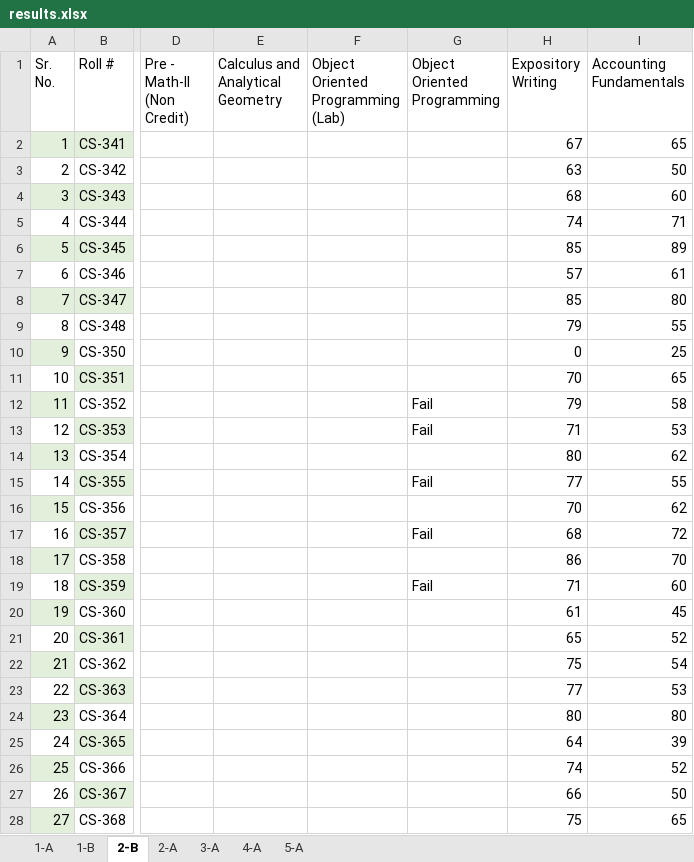
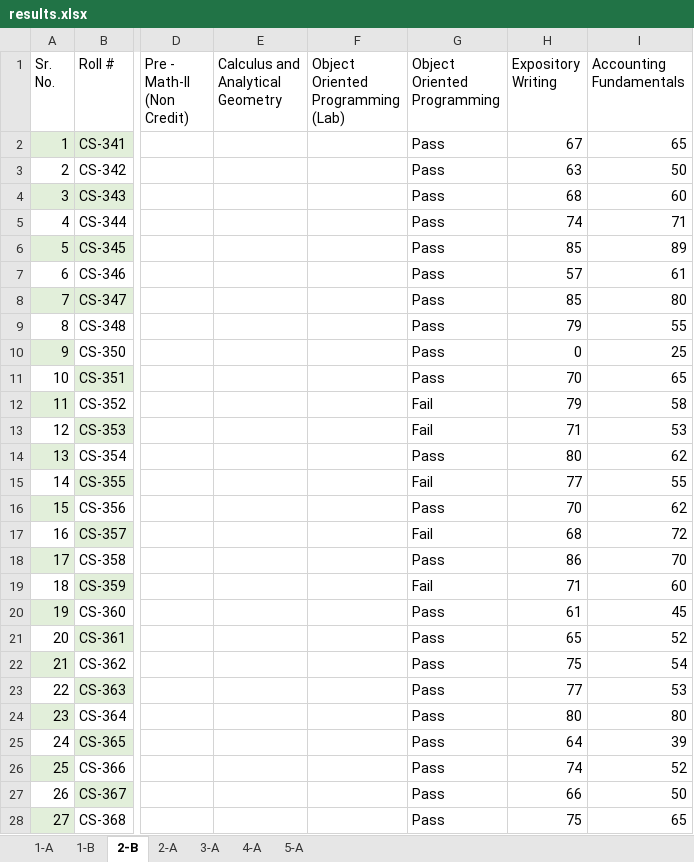
Before and after one commit to xeeshan-zs/marks, an Excel workbook: assets/results.xlsx, sheet 2-B, drawn as a sheet; only a part is shown, gaps mark what is left out; values as stored, in another font and other column widths than the file's, no borders; the diff covers the shown part only; the diff names each change by its address in the sheet, - before the commit and + after, or states it on an @@ line.

Commit message:
zxcv

```diff
--- a/assets/results.xlsx (sheet 2-B)
+++ b/assets/results.xlsx (sheet 2-B)
-G2:G11 (Object Oriented Programming): (empty)
+G2:G11 (Object Oriented Programming): Pass
-G14 (Object Oriented Programming): (empty)
+G14 (Object Oriented Programming): Pass
-G16 (Object Oriented Programming): (empty)
+G16 (Object Oriented Programming): Pass
-G18 (Object Oriented Programming): (empty)
+G18 (Object Oriented Programming): Pass
-G20:G28 (Object Oriented Programming): (empty)
+G20:G28 (Object Oriented Programming): Pass
```
Also changed, not shown: 13 edited cells elsewhere in this sheet.
